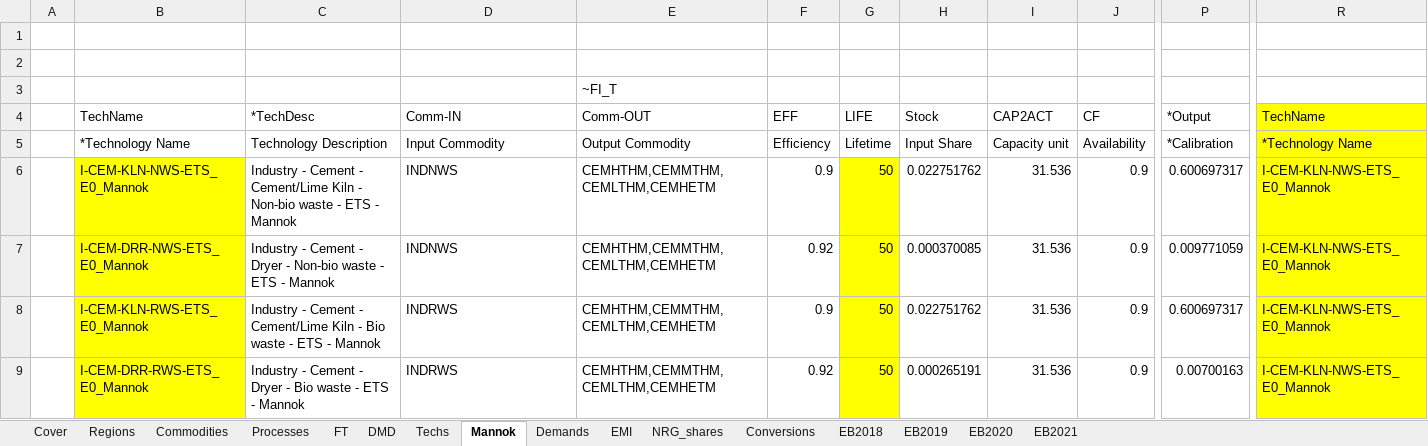
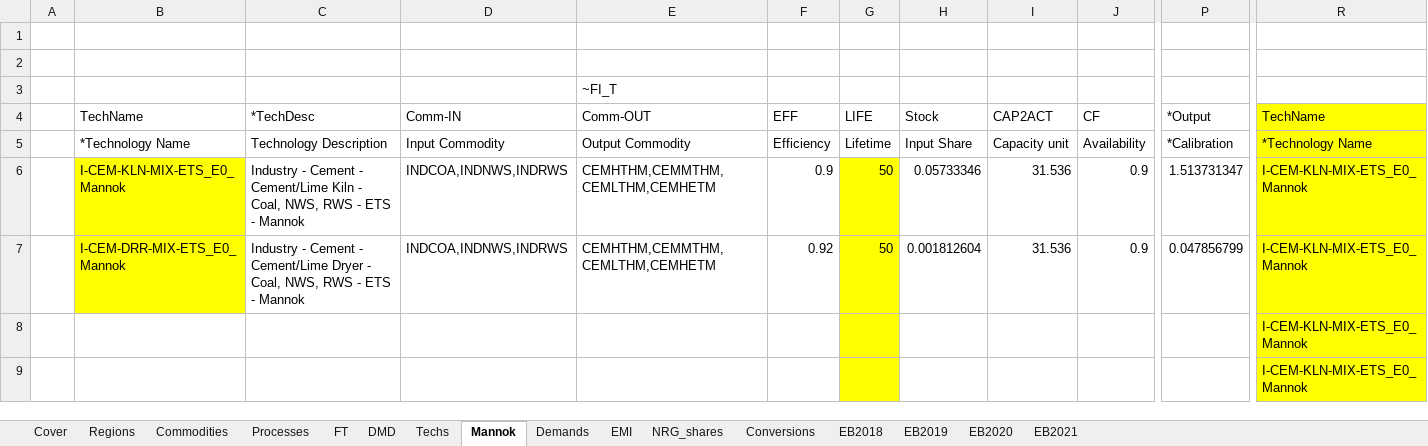
Before and after one commit to eabhamartyn-debug/times-ireland-model, an Excel workbook: VT_IE_IND.xlsx, sheet Mannok, drawn as a sheet; only a part is shown, gaps mark what is left out; values as stored, in another font and other column widths than the file's, no borders; the diff covers the shown part only; the diff names each change by its address in the sheet, - before the commit and + after, or states it on an @@ line.

```diff
--- a/VT_IE_IND.xlsx (sheet Mannok)
+++ b/VT_IE_IND.xlsx (sheet Mannok)
-B6: I-CEM-KLN-NWS-ETS_E0_Mannok
+B6: I-CEM-KLN-MIX-ETS_E0_Mannok
-C6: …Kiln - Non-bio waste - ETS…
+C6: …Kiln - Coal, NWS, RWS - ETS…
-D6:D7: INDNWS
+D6:D7: INDCOA,INDNWS,INDRWS
-H6: 0.022751762
+H6: 0.05733346
-P6: 0.600697317
+P6: 1.513731347
-R6:R9: I-CEM-KLN-NWS-ETS_E0_Mannok
+R6:R9: I-CEM-KLN-MIX-ETS_E0_Mannok
-B7: I-CEM-DRR-NWS-ETS_E0_Mannok
+B7: I-CEM-DRR-MIX-ETS_E0_Mannok
-C7: …Cement - Dryer - Non-bio waste - ETS…
+C7: …Cement - Cement/Lime Dryer - Coal, NWS, RWS - ETS…
-H7: 0.000370085
+H7: 0.001812604
-P7: 0.009771059
+P7: 0.047856799
-B8: I-CEM-KLN-RWS-ETS_E0_Mannok
+B8: (empty)
-B8:B9 fill: #FFFF00
+B8:B9 fill: none
-C8: Industry - Cement - Cement/Lime Kiln - Bio waste - ETS - Mannok
+C8: (empty)
-D8:D9: INDRWS
+D8:D9: (empty)
-E8:E9: CEMHTHM,CEMMTHM,CEMLTHM,CEMHETM
+E8:E9: (empty)
-F8: 0.9
+F8: (empty)
-G8:G9: 50
+G8:G9: (empty)
-H8: 0.022751762
+H8: (empty)
-I8:I9: 31.536
+I8:I9: (empty)
-J8:J9: 0.9
+J8:J9: (empty)
-P8: 0.600697317
+P8: (empty)
-B9: I-CEM-DRR-RWS-ETS_E0_Mannok
+B9: (empty)
-C9: Industry - Cement - Dryer - Bio waste - ETS - Mannok
+C9: (empty)
-F9: 0.92
+F9: (empty)
-H9: 0.000265191
+H9: (empty)
-P9: 0.00700163
+P9: (empty)
```
Also changed, not shown: 16 removed rows, 44 edited cells and cell formats elsewhere in this sheet, sheet Processes, SuppXLS/Scen_B_SYS_Demands.xlsx.
